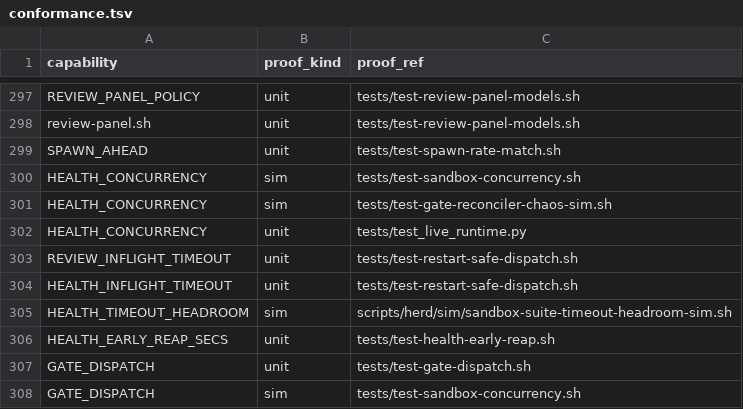
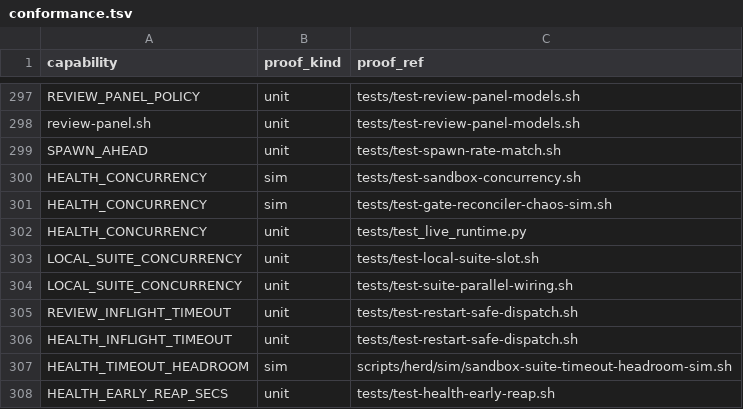
Before and after one commit to briankeegan1/herdkit, a TSV file: templates/conformance.tsv, drawn as a sheet; only a part is shown, gaps mark what is left out; the shorter side is filled out with more unchanged rows.

```diff
--- a/templates/conformance.tsv
+++ b/templates/conformance.tsv
@@ -302,2 +302,4 @@ HEALTH_CONCURRENCY	sim	tests/test-gate-reconciler-chaos-sim.sh
 HEALTH_CONCURRENCY	unit	tests/test_live_runtime.py
+LOCAL_SUITE_CONCURRENCY	unit	tests/test-local-suite-slot.sh
+LOCAL_SUITE_CONCURRENCY	unit	tests/test-suite-parallel-wiring.sh
 REVIEW_INFLIGHT_TIMEOUT	unit	tests/test-restart-safe-dispatch.sh
```
Also changed, not shown: templates/capabilities.tsv, 5 other files.
